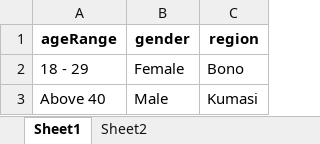
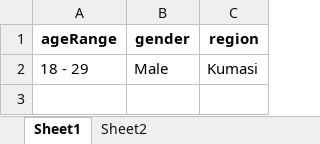
Before and after one commit to Kweku7k/rancardAutomation, an Excel workbook: unilever.xlsx, sheet Sheet1, drawn as a sheet; values as stored, in another font and other column widths than the file's, no borders; removed rows and columns are numbered as before the commit, all else as after; the diff names each change by its address in the sheet, - before the commit and + after, or states it on an @@ line.

```diff
--- a/unilever.xlsx (sheet Sheet1)
+++ b/unilever.xlsx (sheet Sheet1)
-row 2: 18 - 29 | Female | Bono
-A2 (ageRange): Above 40
+A2 (ageRange): 18 - 29
```
Also changed, not shown: 2 other files.
